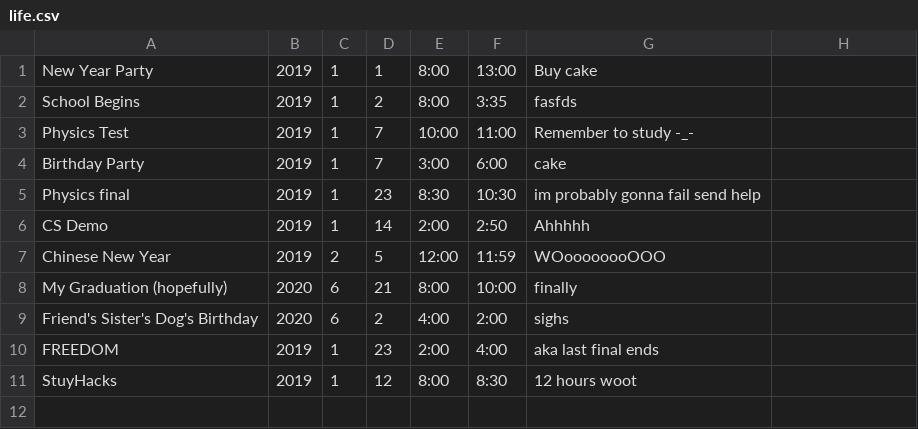
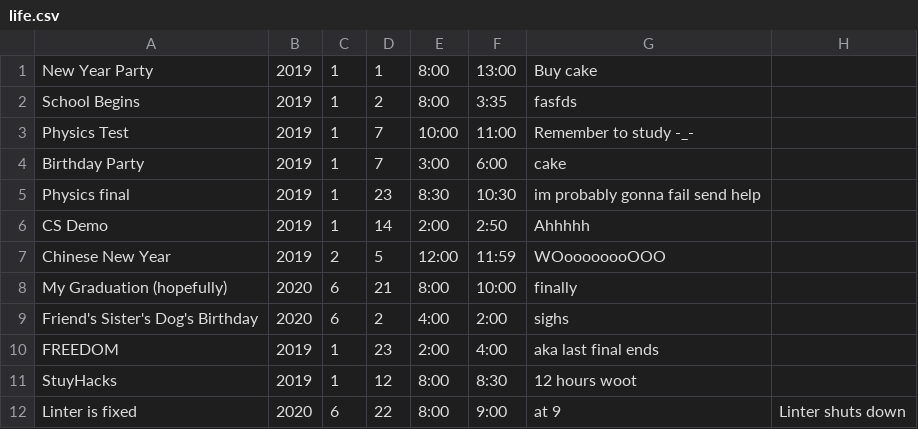
Before and after one commit to tchen00/MKS21X-FinalProject, a CSV file: life.csv, drawn as a sheet; the diff names each change by its address in the sheet, - before the commit and + after, or states it on an @@ line.

Commit message:
Added some events while testing

```diff
--- a/life.csv
+++ b/life.csv
+row 12: Linter is fixed | 2020 | 6 | 22 | 8:00 | 9:00 | at 9 | Linter shuts down
```
